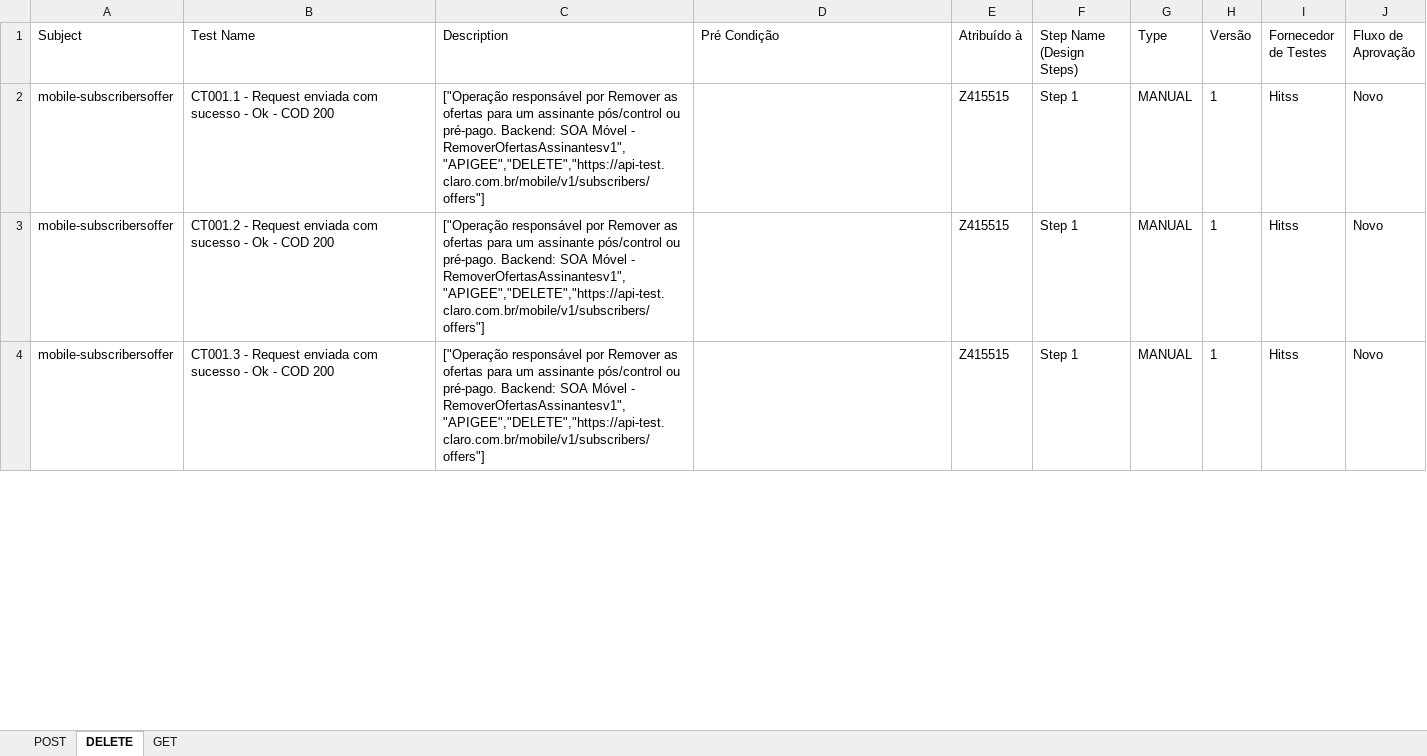
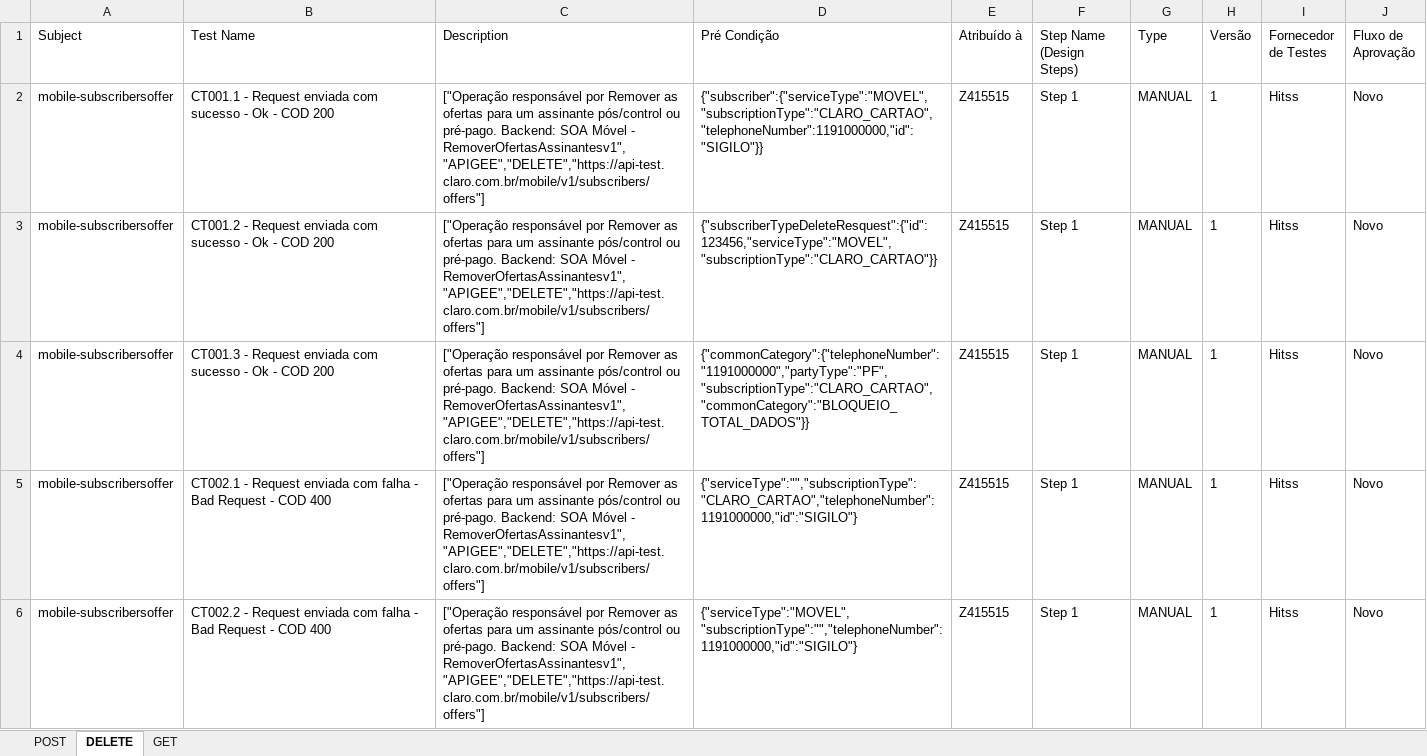
Before and after one commit to devRafaCoelho/automation-test-cases, an Excel workbook: excel/mobile-subscribersoffer.xlsx, sheet DELETE, drawn as a sheet; only a part is shown; values as stored, in another font and other column widths than the file's, no borders; the diff covers the shown part only; the diff names each change by its address in the sheet, - before the commit and + after, or states it on an @@ line.

```diff
--- a/excel/mobile-subscribersoffer.xlsx (sheet DELETE)
+++ b/excel/mobile-subscribersoffer.xlsx (sheet DELETE)
-D2 (Pré Condição): (empty)
+D2 (Pré Condição): {"subscriber":{"serviceType":"MOVEL","subscriptionType":"CLARO_CARTAO","telephoneNumber":1191000000,"id":"SIGILO"}}
-D3 (Pré Condição): (empty)
+D3 (Pré Condição): {"subscriberTypeDeleteResquest":{"id":123456,"serviceType":"MOVEL","subscriptionType":"CLARO_CARTAO"}}
-D4 (Pré Condição): (empty)
+D4 (Pré Condição): {"commonCategory":{"telephoneNumber":"1191000000","partyType":"PF","subscriptionType":"CLARO_CARTAO","commonCategory":"BLOQUEIO_TOTAL_DADOS"}}
+row 5: mobile-subscribersoffer | CT002.1 - Request enviada com falha - Bad Request - COD 400 | ["Operação responsável por Remover as ofertas para um assinante pós/control ou pré-pago. Backend: SOA Móvel - RemoverOfertasAssinantesv1","APIGEE","DELETE","https://api-test.claro.com.br/mobile/v1/subscribers/offers"] | {"serviceType":"","subscriptionType":"CLARO_CARTAO","telephoneNumber":1191000000,"id":"SIGILO"} | Z415515 | Step 1 | MANUAL | 1 | Hitss | Novo
+row 6: mobile-subscribersoffer | CT002.2 - Request enviada com falha - Bad Request - COD 400 | ["Operação responsável por Remover as ofertas para um assinante pós/control ou pré-pago. Backend: SOA Móvel - RemoverOfertasAssinantesv1","APIGEE","DELETE","https://api-test.claro.com.br/mobile/v1/subscribers/offers"] | {"serviceType":"MOVEL","subscriptionType":"","telephoneNumber":1191000000,"id":"SIGILO"} | Z415515 | Step 1 | MANUAL | 1 | Hitss | Novo
```
Also changed, not shown: 17 added rows and 9 edited cells elsewhere in this sheet, sheet GET, sheet POST, 1 other file.
